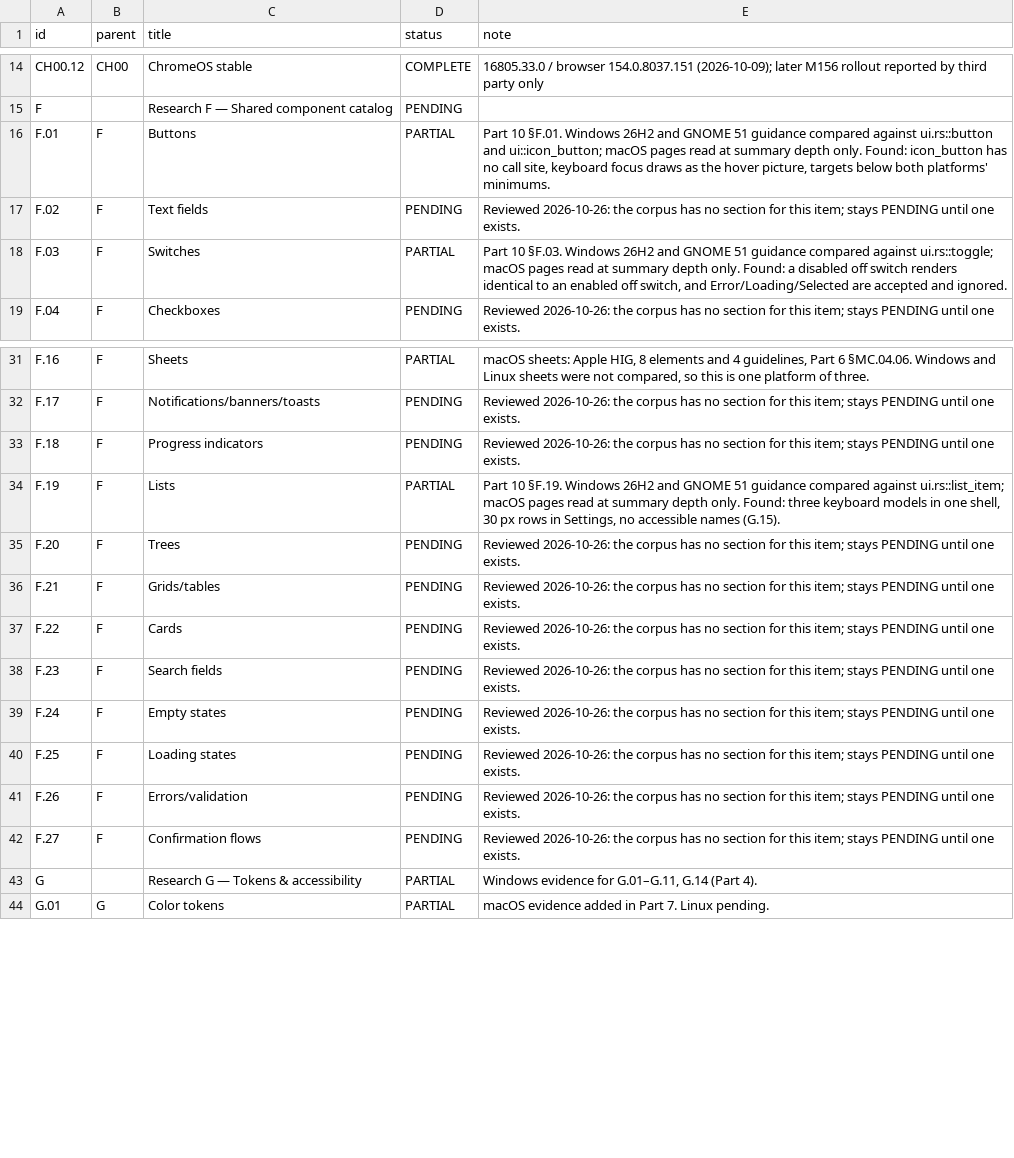
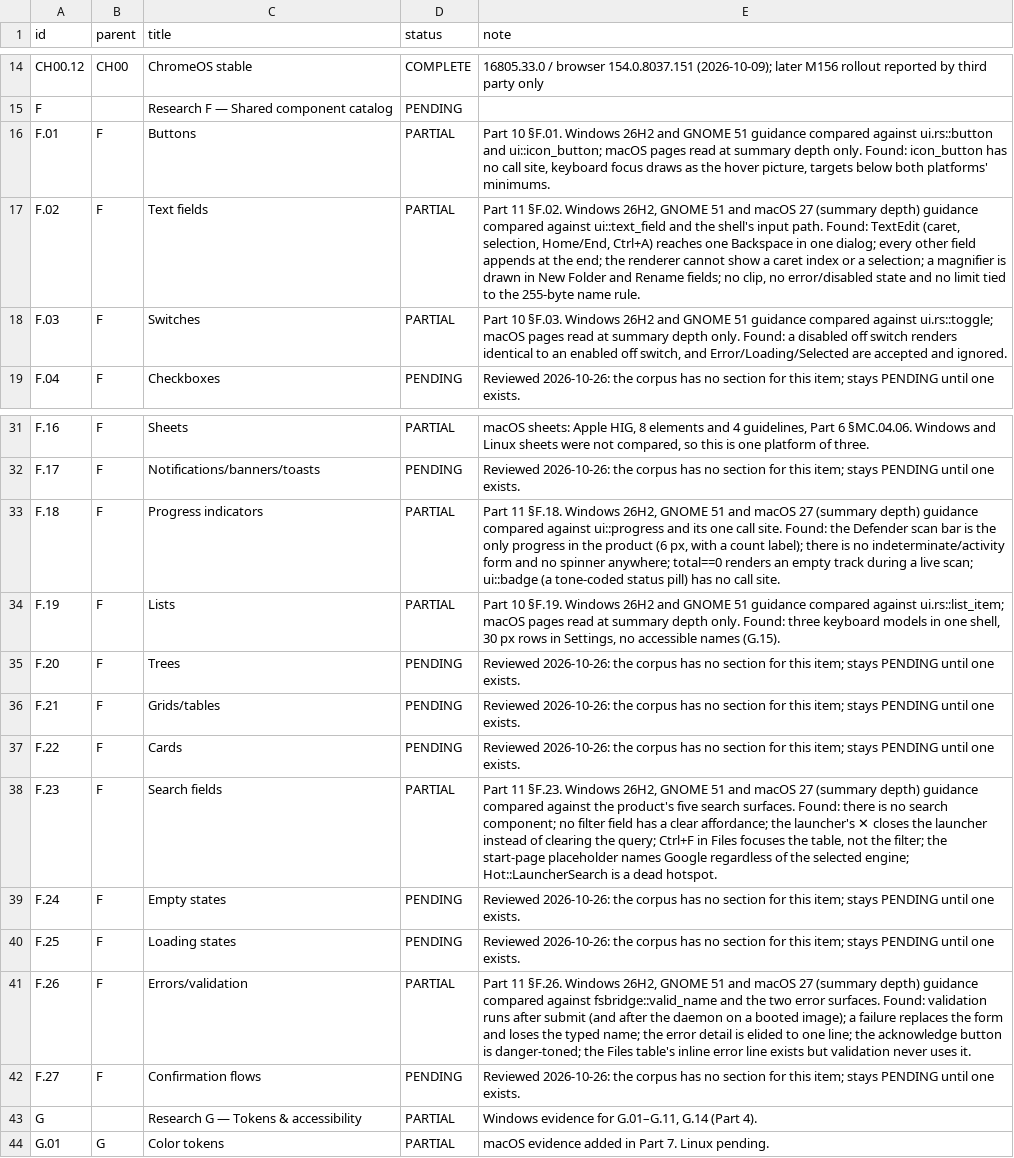
Before and after one commit to audijuju1-a11y/LitricOS, a CSV file: Research-Deep-all/LitricOS Coverage Checklist.csv, drawn as a sheet; only a part is shown, gaps mark what is left out.

```diff
--- a/Research-Deep-all/LitricOS Coverage Checklist.csv
+++ b/Research-Deep-all/LitricOS Coverage Checklist.csv
@@ -16,3 +16,3 @@ F,,Research F — Shared component catalog,PENDING,
 F.01,F,Buttons,PARTIAL,"Part 10 §F.01. Windows 26H2 and GNOME 51 guidance compared against ui.rs::button and ui::icon_button; macOS pages read at summary depth only. Found: icon_button has no call site, keyboard focus draws as the hover picture, targets below both platforms' minimums."
-F.02,F,Text fields,PENDING,Reviewed 2026-10-26: the corpus has no section for this item; stays PENDING until one exists.
+F.02,F,Text fields,PARTIAL,"Part 11 §F.02. Windows 26H2, GNOME 51 and macOS 27 (summary depth) guidance compared against ui::text_field and the shell's input path. Found: TextEdit (caret, selection, Home/End, Ctrl+A) reaches one Backspace in one dialog; every other field appends at the end; the renderer cannot show a caret index or a selection; a magnifier is drawn in New Folder and Rename fields; no clip, no error/disabled state and no limit tied to the 255-byte name rule."
 F.03,F,Switches,PARTIAL,"Part 10 §F.03. Windows 26H2 and GNOME 51 guidance compared against ui.rs::toggle; macOS pages read at summary depth only. Found: a disabled off switch renders identical to an enabled off switch, and Error/Loading/Selected are accepted and ignored."
@@ -32,3 +32,3 @@ F.16,F,Sheets,PARTIAL,"macOS sheets: Apple HIG, 8 elements and 4 guidelines, Par
 F.17,F,Notifications/banners/toasts,PENDING,Reviewed 2026-10-26: the corpus has no section for this item; stays PENDING until one exists.
-F.18,F,Progress indicators,PENDING,Reviewed 2026-10-26: the corpus has no section for this item; stays PENDING until one exists.
+F.18,F,Progress indicators,PARTIAL,"Part 11 §F.18. Windows 26H2, GNOME 51 and macOS 27 (summary depth) guidance compared against ui::progress and its one call site. Found: the Defender scan bar is the only progress in the product (6 px, with a count label); there is no indeterminate/activity form and no spinner anywhere; total==0 renders an empty track during a live scan; ui::badge (a tone-coded status pill) has no call site."
 F.19,F,Lists,PARTIAL,"Part 10 §F.19. Windows 26H2 and GNOME 51 guidance compared against ui.rs::list_item; macOS pages read at summary depth only. Found: three keyboard models in one shell, 30 px rows in Settings, no accessible names (G.15)."
@@ -37,6 +37,6 @@ F.21,F,Grids/tables,PENDING,Reviewed 2026-10-26: the corpus has no section for t
 F.22,F,Cards,PENDING,Reviewed 2026-10-26: the corpus has no section for this item; stays PENDING until one exists.
-F.23,F,Search fields,PENDING,Reviewed 2026-10-26: the corpus has no section for this item; stays PENDING until one exists.
+F.23,F,Search fields,PARTIAL,"Part 11 §F.23. Windows 26H2, GNOME 51 and macOS 27 (summary depth) guidance compared against the product's five search surfaces. Found: there is no search component; no filter field has a clear affordance; the launcher's ✕ closes the launcher instead of clearing the query; Ctrl+F in Files focuses the table, not the filter; the start-page placeholder names Google regardless of the selected engine; Hot::LauncherSearch is a dead hotspot."
 F.24,F,Empty states,PENDING,Reviewed 2026-10-26: the corpus has no section for this item; stays PENDING until one exists.
 F.25,F,Loading states,PENDING,Reviewed 2026-10-26: the corpus has no section for this item; stays PENDING until one exists.
-F.26,F,Errors/validation,PENDING,Reviewed 2026-10-26: the corpus has no section for this item; stays PENDING until one exists.
+F.26,F,Errors/validation,PARTIAL,"Part 11 §F.26. Windows 26H2, GNOME 51 and macOS 27 (summary depth) guidance compared against fsbridge::valid_name and the two error surfaces. Found: validation runs after submit (and after the daemon on a booted image); a failure replaces the form and loses the typed name; the error detail is elided to one line; the acknowledge button is danger-toned; the Files table's inline error line exists but validation never uses it."
 F.27,F,Confirmation flows,PENDING,Reviewed 2026-10-26: the corpus has no section for this item; stays PENDING until one exists.
```
Also changed, not shown: 6 other files.
